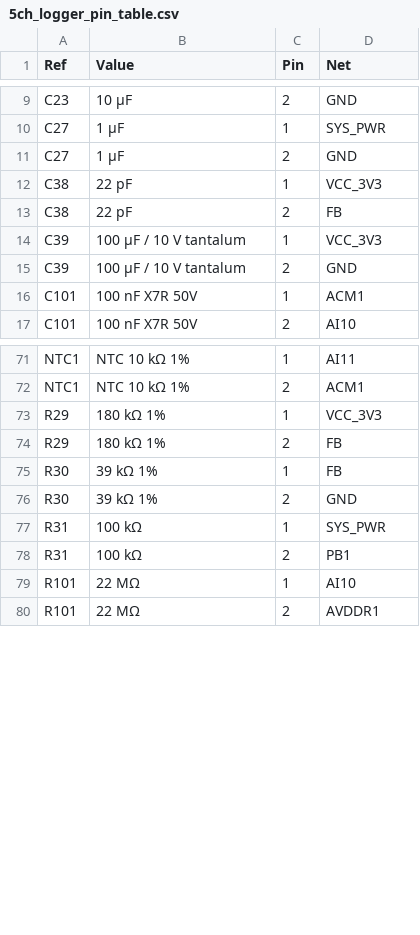
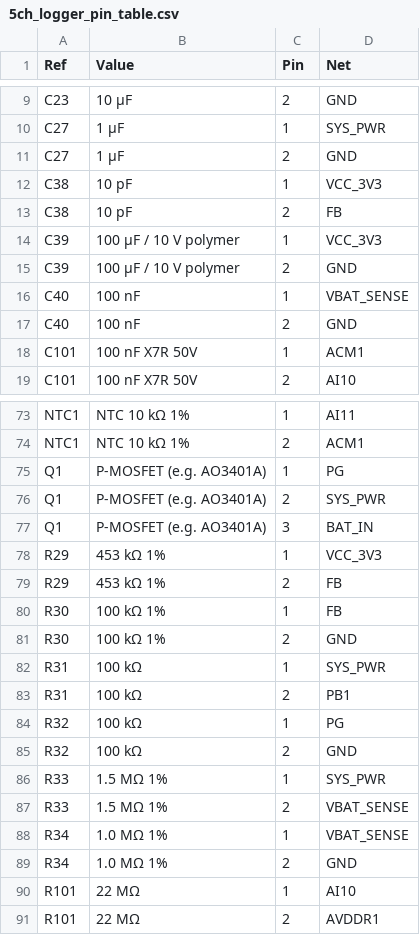
Before and after one commit to qunatedge-del/qunatedge-del.github.io, a CSV file: 5CH BLE LOGGER/netlist/5ch_logger_pin_table.csv, drawn as a sheet; only a part is shown, gaps mark what is left out; the diff covers the shown part only.

```diff
--- a/5CH BLE LOGGER/netlist/5ch_logger_pin_table.csv
+++ b/5CH BLE LOGGER/netlist/5ch_logger_pin_table.csv
@@ -11,6 +11,8 @@ C27,1 µF,1,SYS_PWR
 C27,1 µF,2,GND
-C38,22 pF,1,VCC_3V3
-C38,22 pF,2,FB
-C39,100 µF / 10 V tantalum,1,VCC_3V3
-C39,100 µF / 10 V tantalum,2,GND
+C38,10 pF,1,VCC_3V3
+C38,10 pF,2,FB
+C39,100 µF / 10 V polymer,1,VCC_3V3
+C39,100 µF / 10 V polymer,2,GND
+C40,100 nF,1,VBAT_SENSE
+C40,100 nF,2,GND
 C101,100 nF X7R 50V,1,ACM1
@@ -72,8 +74,17 @@ NTC1,NTC 10 kΩ 1%,1,AI11
 NTC1,NTC 10 kΩ 1%,2,ACM1
-R29,180 kΩ 1%,1,VCC_3V3
-R29,180 kΩ 1%,2,FB
-R30,39 kΩ 1%,1,FB
-R30,39 kΩ 1%,2,GND
+Q1,P-MOSFET (e.g. AO3401A),1,PG
+Q1,P-MOSFET (e.g. AO3401A),2,SYS_PWR
+Q1,P-MOSFET (e.g. AO3401A),3,BAT_IN
+R29,453 kΩ 1%,1,VCC_3V3
+R29,453 kΩ 1%,2,FB
+R30,100 kΩ 1%,1,FB
+R30,100 kΩ 1%,2,GND
 R31,100 kΩ,1,SYS_PWR
 R31,100 kΩ,2,PB1
+R32,100 kΩ,1,PG
+R32,100 kΩ,2,GND
+R33,1.5 MΩ 1%,1,SYS_PWR
+R33,1.5 MΩ 1%,2,VBAT_SENSE
+R34,1.0 MΩ 1%,1,VBAT_SENSE
+R34,1.0 MΩ 1%,2,GND
 R101,22 MΩ,1,AI10
```
Also changed, not shown: 1 added row and 1 edited cell elsewhere in this file, 5CH BLE LOGGER/bom/5ch_logger_BOM.csv, 5CH BLE LOGGER/netlist/5ch_logger_netlist.csv, 9 other files.
